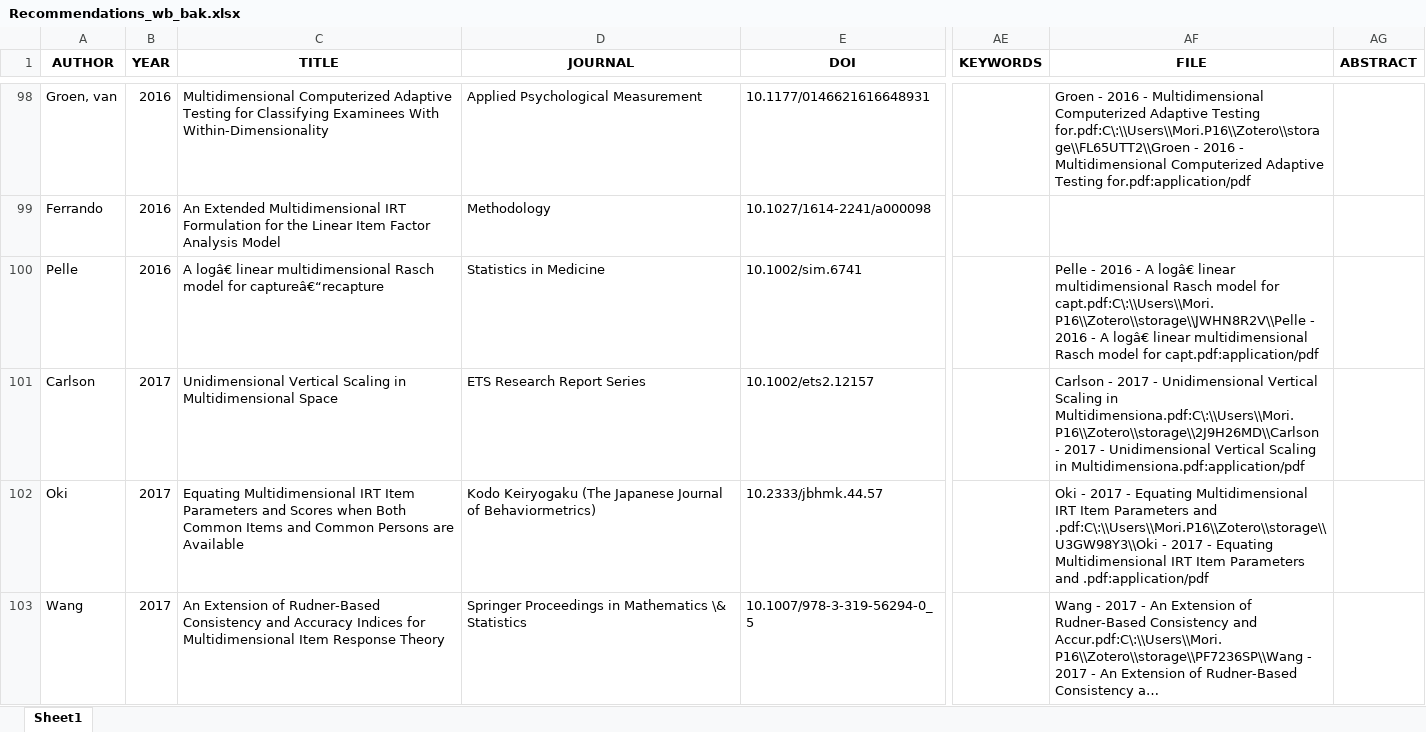
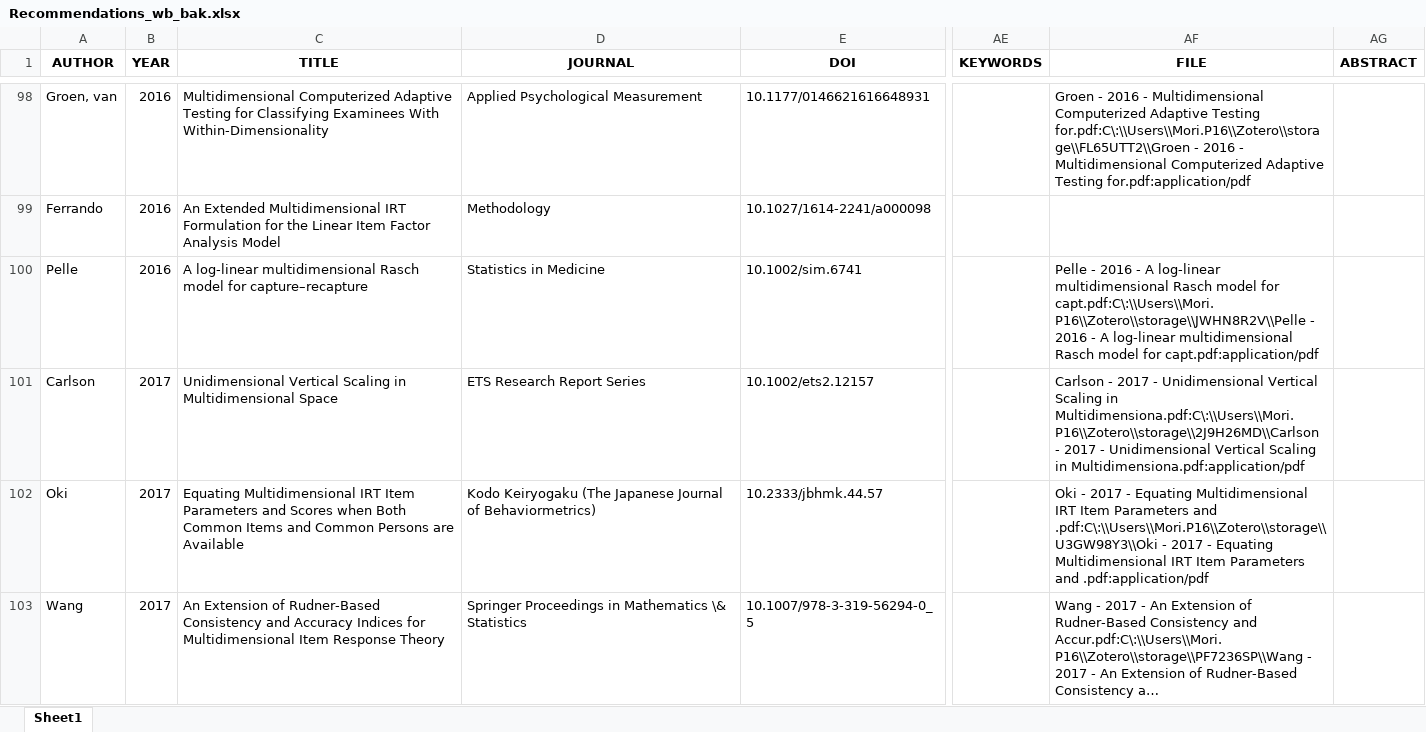
Before and after one commit to DaniMori/mirt-parameters, an Excel workbook: output/citation_gecko/Recommendations_wb_bak.xlsx, sheet Sheet1, drawn as a sheet; only a part is shown, gaps mark what is left out; long unchanged cells end in …; values as stored, in another font and other column widths than the file's, no borders; the diff covers the shown part only; the diff names each change by its address in the sheet, - before the commit and + after, or states it on an @@ line.

```diff
--- a/output/citation_gecko/Recommendations_wb_bak.xlsx (sheet Sheet1)
+++ b/output/citation_gecko/Recommendations_wb_bak.xlsx (sheet Sheet1)
-C100 (TITLE): A logâ€ linear multidimensional Rasch model for captureâ€“recapture
+C100 (TITLE): A log‐linear multidimensional Rasch model for capture–recapture
-AF100 (FILE): …- A logâ€ linear multidimensional Rasch model for capt.pdf:C\:\\Users\\Mori.P16\\Zotero\\storage\\JWHN8R2V\\Pelle - 2016 - A logâ€ linear multidimensional Rasch…
+AF100 (FILE): …- A log‐linear multidimensional Rasch model for capt.pdf:C\:\\Users\\Mori.P16\\Zotero\\storage\\JWHN8R2V\\Pelle - 2016 - A log‐linear multidimensional Rasch…
```
Also changed, not shown: 21 edited cells elsewhere in this sheet, 1 other file.
